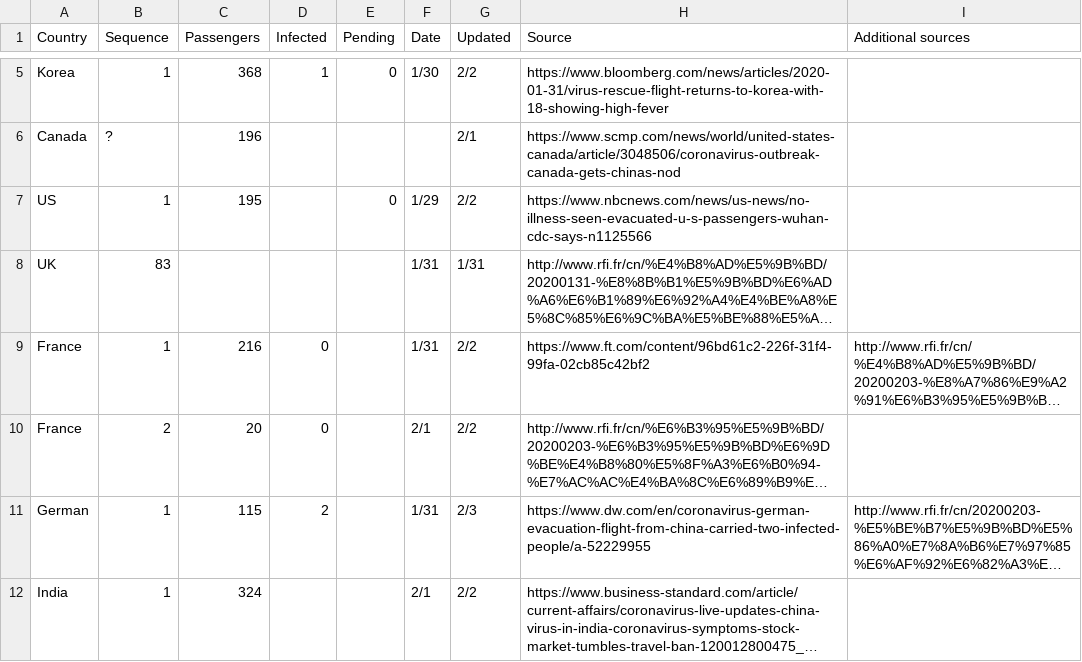
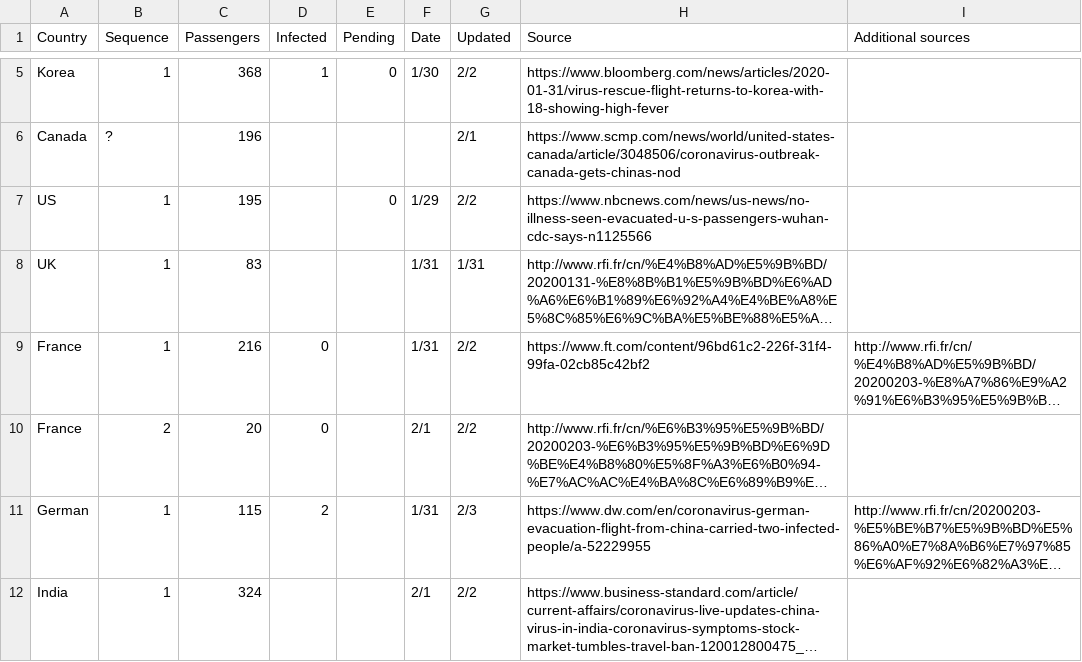
Before and after one commit to HVoltBb/2019nCov, a CSV file: data/evacuated.csv, drawn as a sheet; only a part is shown, gaps mark what is left out; long unchanged cells end in …; the diff names each change by its address in the sheet, - before the commit and + after, or states it on an @@ line.

Commit message:
Update evacuated.csv

```diff
--- a/data/evacuated.csv
+++ b/data/evacuated.csv
-B8 (Sequence): 83
+B8 (Sequence): 1
-C8 (Passengers): (empty)
+C8 (Passengers): 83
```
